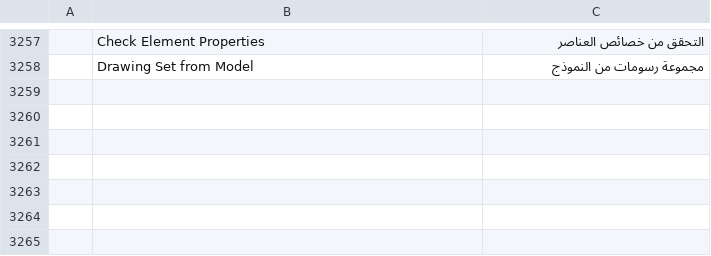
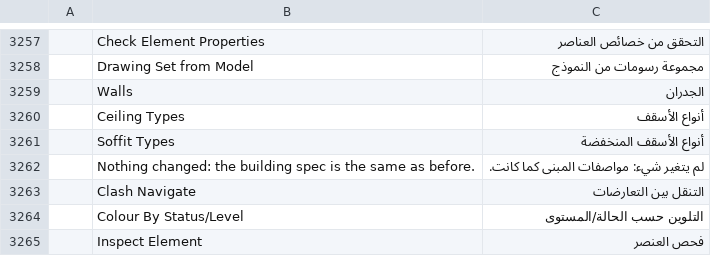
Before and after one commit to AICodeForgedev/cadaddy, a TSV file: crates/ui-egui/src/i18n/ar.tsv, drawn as a sheet; only a part is shown, gaps mark what is left out; the diff names each change by its address in the sheet, - before the commit and + after, or states it on an @@ line.

```diff
--- a/crates/ui-egui/src/i18n/ar.tsv
+++ b/crates/ui-egui/src/i18n/ar.tsv
+row 3259:  | Walls | الجدران
+row 3260:  | Ceiling Types | أنواع الأسقف
+row 3261:  | Soffit Types | أنواع الأسقف المنخفضة
+row 3262:  | Nothing changed: the building spec is the same as before. | لم يتغير شيء: مواصفات المبنى كما كانت.
+row 3263:  | Clash Navigate | التنقل بين التعارضات
+row 3264:  | Colour By Status/Level | التلوين حسب الحالة/المستوى
+row 3265:  | Inspect Element | فحص العنصر
```
Also changed, not shown: crates/ui-egui/src/i18n/cs.tsv, crates/ui-egui/src/i18n/es.tsv, 9 other files.
